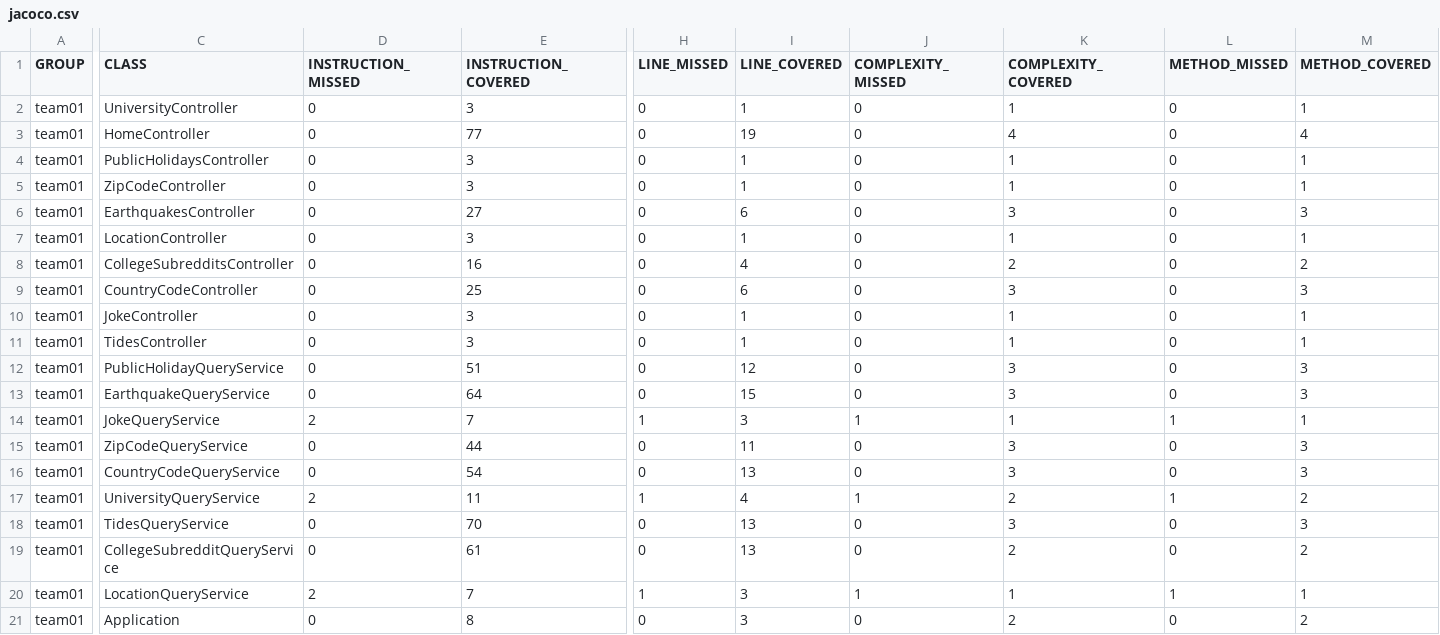
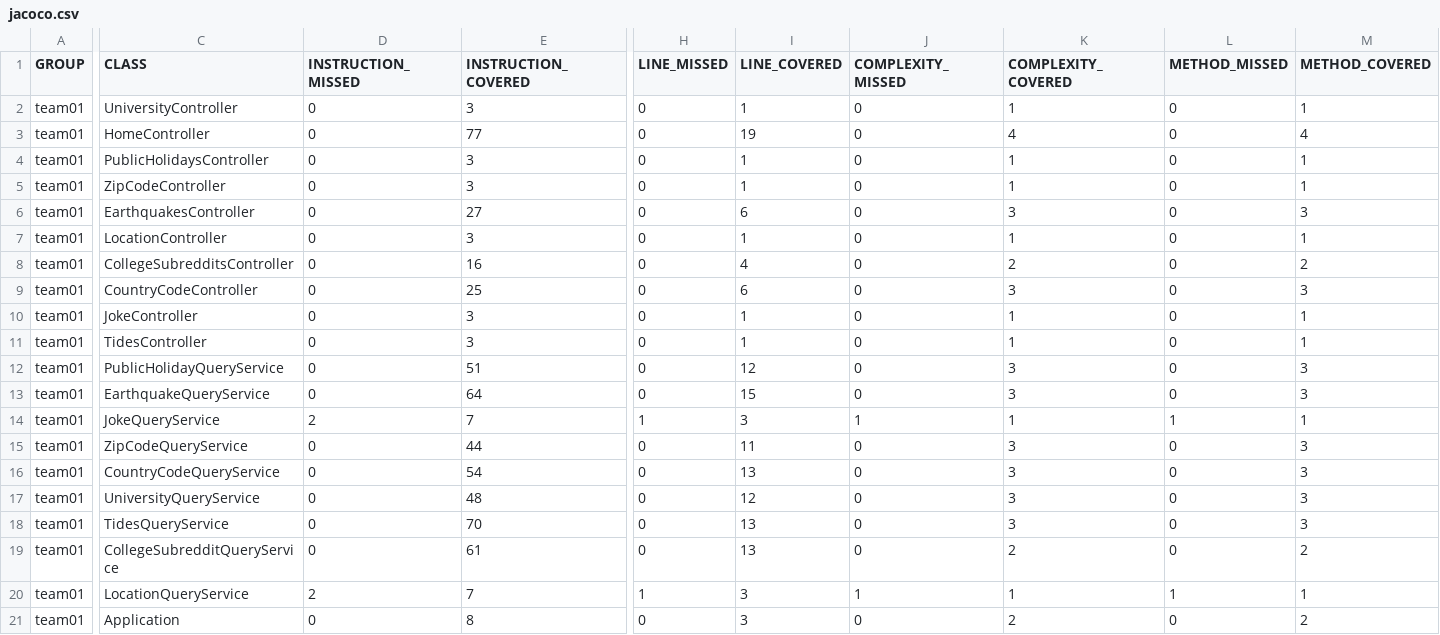
Before and after one commit to ucsb-cs156-s24/team01-s24-4pm-4, a CSV file: jacoco/jacoco.csv, drawn as a sheet; only a part is shown, gaps mark what is left out; the diff names each change by its address in the sheet, - before the commit and + after, or states it on an @@ line.

```diff
--- a/jacoco/jacoco.csv
+++ b/jacoco/jacoco.csv
-D17 (INSTRUCTION_MISSED): 2
+D17 (INSTRUCTION_MISSED): 0
-E17 (INSTRUCTION_COVERED): 11
+E17 (INSTRUCTION_COVERED): 48
-H17 (LINE_MISSED): 1
+H17 (LINE_MISSED): 0
-I17 (LINE_COVERED): 4
+I17 (LINE_COVERED): 12
-J17 (COMPLEXITY_MISSED): 1
+J17 (COMPLEXITY_MISSED): 0
-K17 (COMPLEXITY_COVERED): 2
+K17 (COMPLEXITY_COVERED): 3
-L17 (METHOD_MISSED): 1
+L17 (METHOD_MISSED): 0
-M17 (METHOD_COVERED): 2
+M17 (METHOD_COVERED): 3
```
Also changed, not shown: 7 other files.
